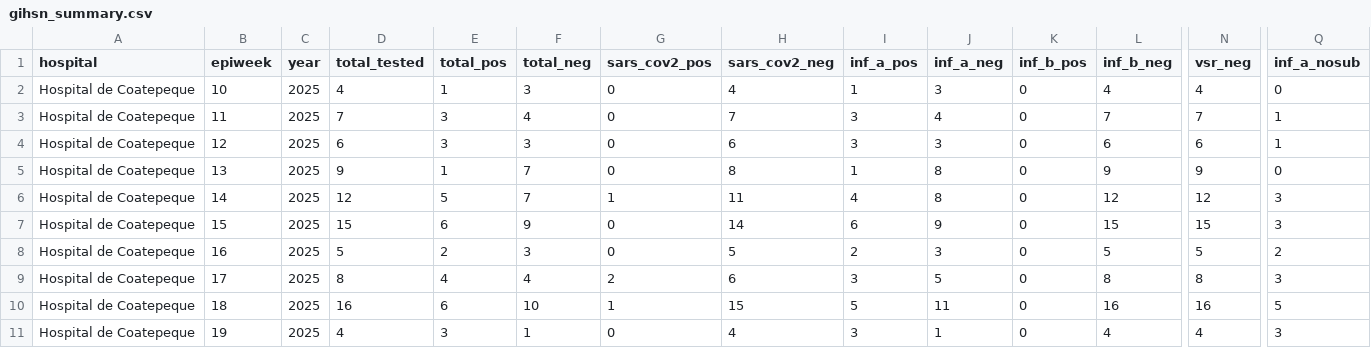
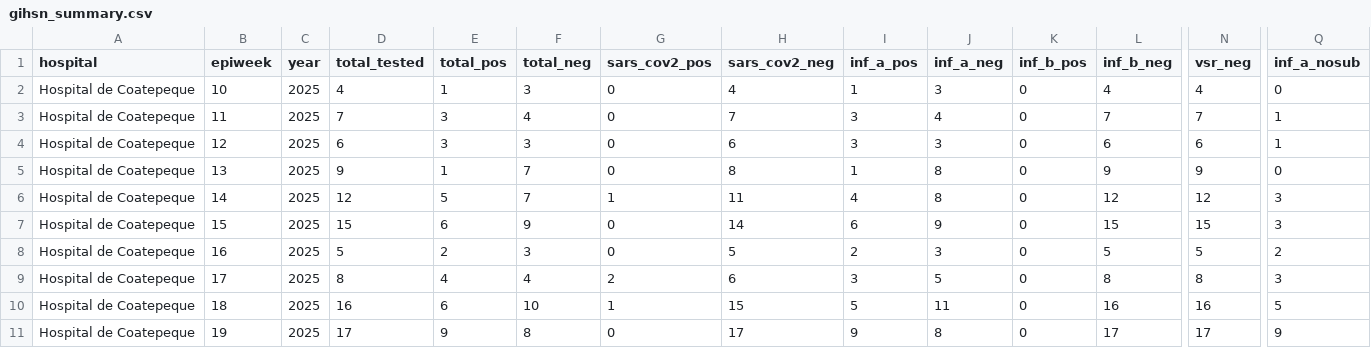
Before and after one commit to funsaludinvestigacion/enfermedades_infecciosas, a CSV file: docs/gihsn_summary.csv, drawn as a sheet; only a part is shown, gaps mark what is left out; the diff names each change by its address in the sheet, - before the commit and + after, or states it on an @@ line.

```diff
--- a/docs/gihsn_summary.csv
+++ b/docs/gihsn_summary.csv
-D11 (total_tested): 4
+D11 (total_tested): 17
-E11 (total_pos): 3
+E11 (total_pos): 9
-F11 (total_neg): 1
+F11 (total_neg): 8
-H11 (sars_cov2_neg): 4
+H11 (sars_cov2_neg): 17
-I11 (inf_a_pos): 3
+I11 (inf_a_pos): 9
-J11 (inf_a_neg): 1
+J11 (inf_a_neg): 8
-L11 (inf_b_neg): 4
+L11 (inf_b_neg): 17
-N11 (vsr_neg): 4
+N11 (vsr_neg): 17
-Q11 (inf_a_nosub): 3
+Q11 (inf_a_nosub): 9
```
